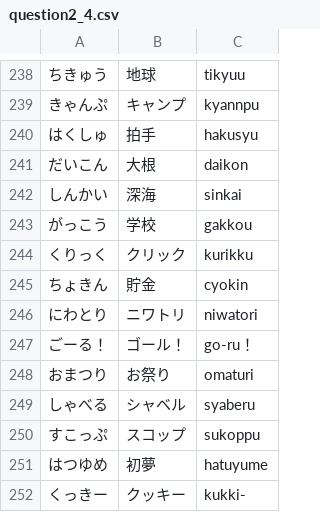
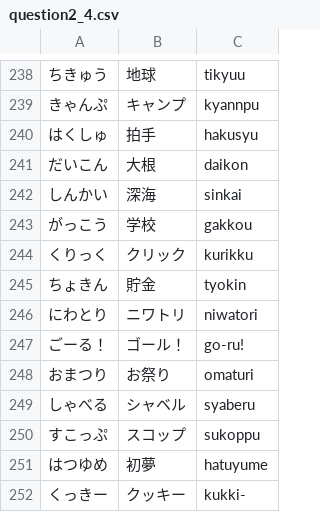
Before and after one commit to yuyuyu2118/golang-TypingApp-ongoing, a CSV file: assets/question/question2_4.csv, drawn as a sheet; only a part is shown, gaps mark what is left out.

```diff
--- a/assets/question/question2_4.csv
+++ b/assets/question/question2_4.csv
@@ -244,5 +244,5 @@
 くりっく,クリック,kurikku
-ちょきん,貯金,cyokin
+ちょきん,貯金,tyokin
 にわとり,ニワトリ,niwatori
-ごーる！,ゴール！,go-ru！
+ごーる！,ゴール！,go-ru!
 おまつり,お祭り,omaturi
```
Also changed, not shown: 7 other files.
